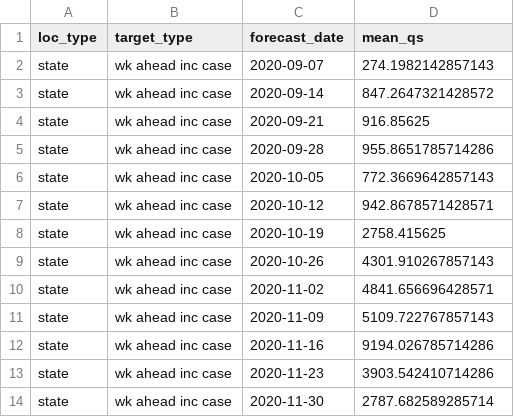
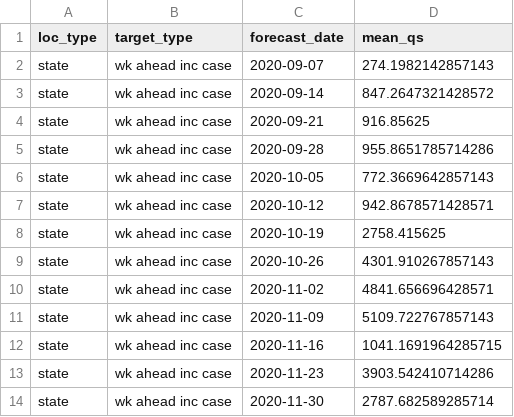
Before and after one commit to e3bo/random-walks, a CSV file: metrics/2021-01-25-score-by-loc-type-targ-type-forecast-date.csv, drawn as a sheet.

Commit message:
Try weaker mean reversion, great forecast

```diff
--- a/metrics/2021-01-25-score-by-loc-type-targ-type-forecast-date.csv
+++ b/metrics/2021-01-25-score-by-loc-type-targ-type-forecast-date.csv
@@ -11,3 +11,3 @@ state,wk ahead inc case,2020-11-02,4841.656696428571
 state,wk ahead inc case,2020-11-09,5109.722767857143
-state,wk ahead inc case,2020-11-16,9194.026785714286
+state,wk ahead inc case,2020-11-16,1041.1691964285715
 state,wk ahead inc case,2020-11-23,3903.542410714286
```
Also changed, not shown: 5 other files.
